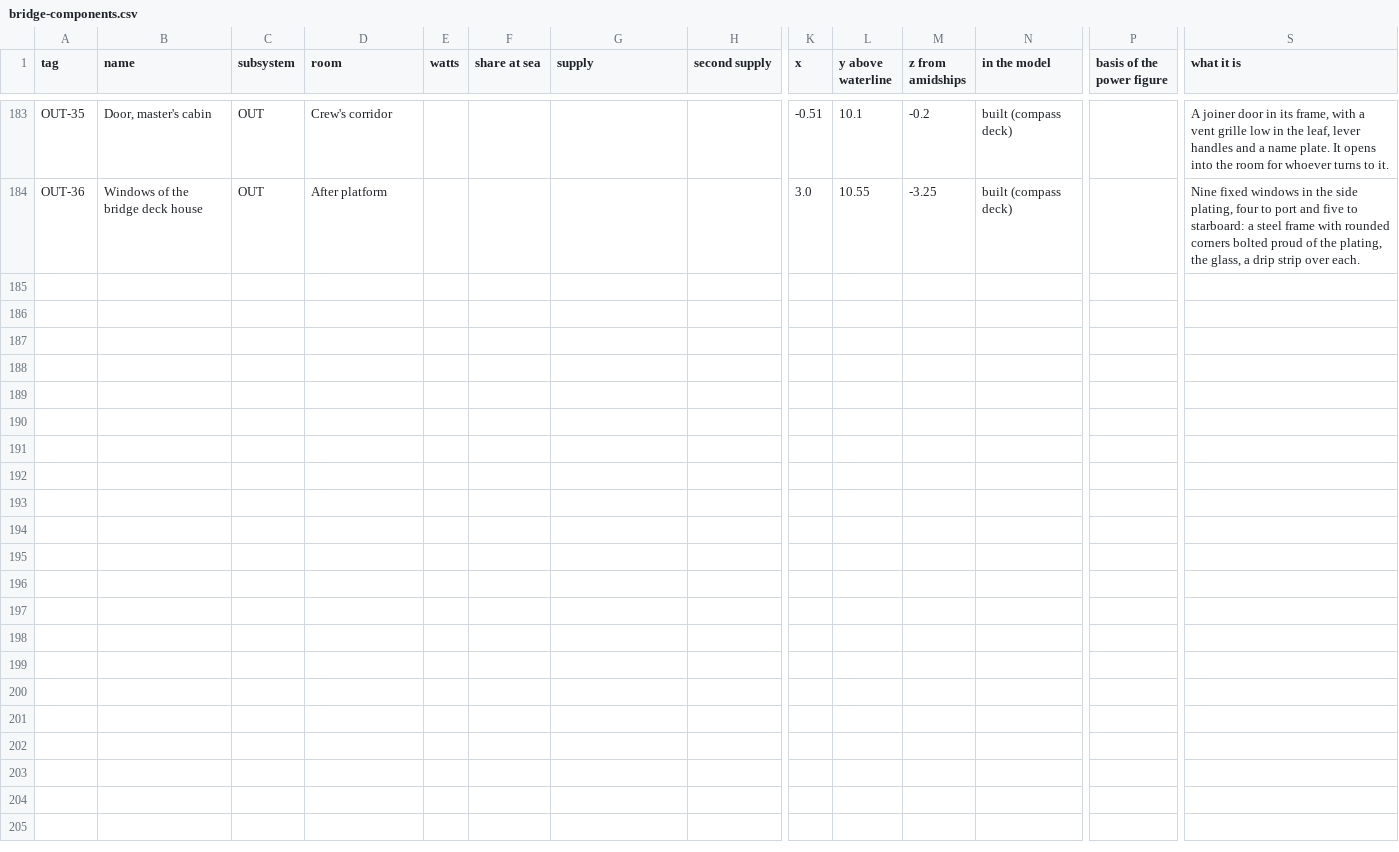
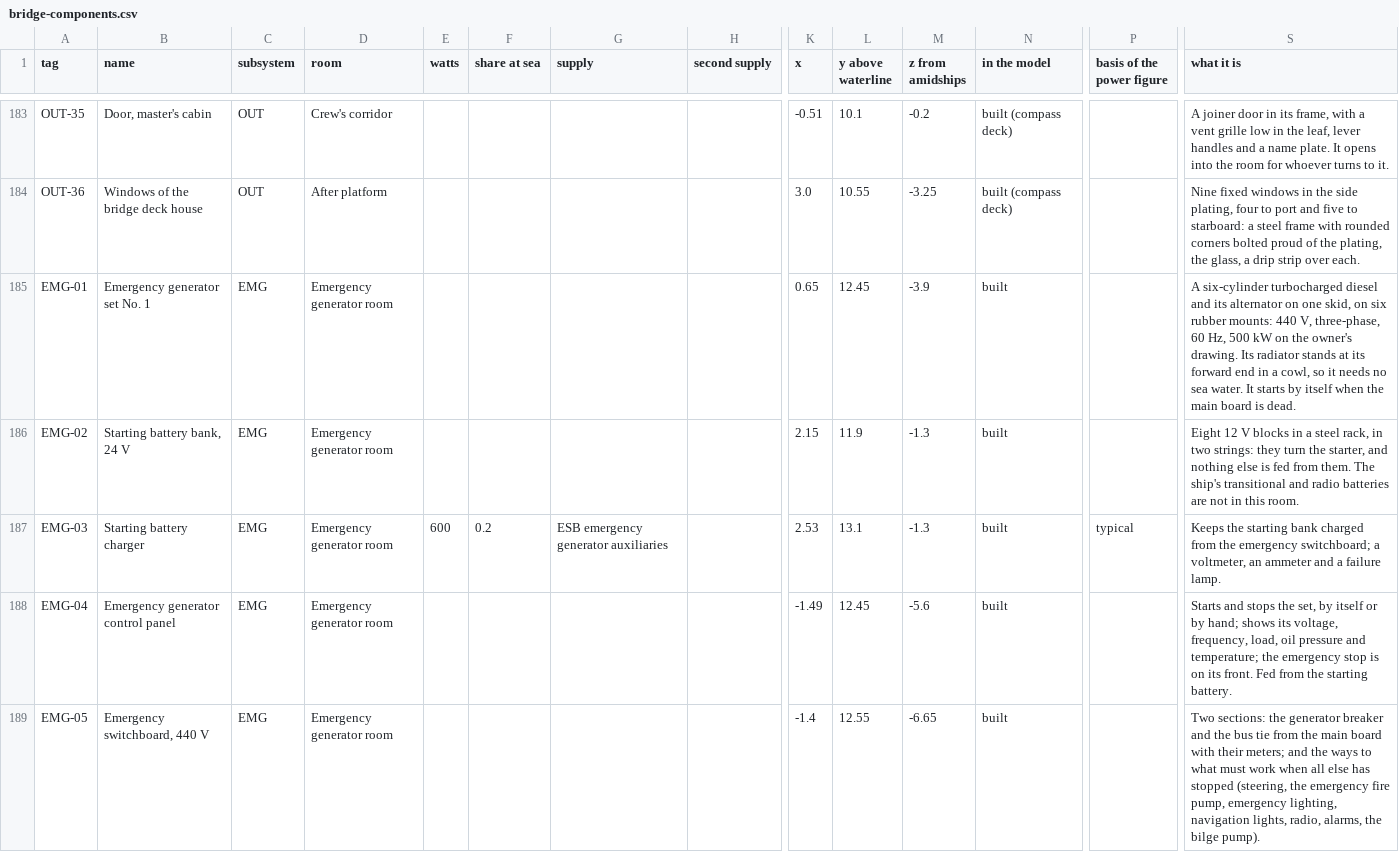
Before and after one commit to nj22az/nj22az.github.io, a CSV file: ferry/systems/out/bridge-components.csv, drawn as a sheet; only a part is shown, gaps mark what is left out; rows hold the shown columns only; the diff covers the shown part only; the diff names each change by its address in the sheet, - before the commit and + after, or states it on an @@ line.

```diff
--- a/ferry/systems/out/bridge-components.csv
+++ b/ferry/systems/out/bridge-components.csv
+row 185: EMG-01 | Emergency generator set No. 1 | EMG | Emergency generator room |  |  |  |  | 0.65 | 12.45 | -3.9 | built |  | A six-cylinder turbocharged diesel and its alternator on one skid, on six rubber mounts: 440 V, three-phase, 60 Hz, 500 kW on the owner's drawing. Its radiator stands at its forward end in a cowl, so it needs no sea water. It starts by itself when the main board is dead.
+row 186: EMG-02 | Starting battery bank, 24 V | EMG | Emergency generator room |  |  |  |  | 2.15 | 11.9 | -1.3 | built |  | Eight 12 V blocks in a steel rack, in two strings: they turn the starter, and nothing else is fed from them. The ship's transitional and radio batteries are not in this room.
+row 187: EMG-03 | Starting battery charger | EMG | Emergency generator room | 600 | 0.2 | ESB emergency generator auxiliaries |  | 2.53 | 13.1 | -1.3 | built | typical | Keeps the starting bank charged from the emergency switchboard; a voltmeter, an ammeter and a failure lamp.
+row 188: EMG-04 | Emergency generator control panel | EMG | Emergency generator room |  |  |  |  | -1.49 | 12.45 | -5.6 | built |  | Starts and stops the set, by itself or by hand; shows its voltage, frequency, load, oil pressure and temperature; the emergency stop is on its front. Fed from the starting battery.
+row 189: EMG-05 | Emergency switchboard, 440 V | EMG | Emergency generator room |  |  |  |  | -1.4 | 12.55 | -6.65 | built |  | Two sections: the generator breaker and the bus tie from the main board with their meters; and the ways to what must work when all else has stopped (steering, the emergency fire pump, emergency lighting, navigation lights, radio, alarms, the bilge pump).
```
Also changed, not shown: 15 added rows elsewhere in this file, ferry/systems/out/bridge-circuits.csv, ferry/yard/document-register.csv, 29 other files.
